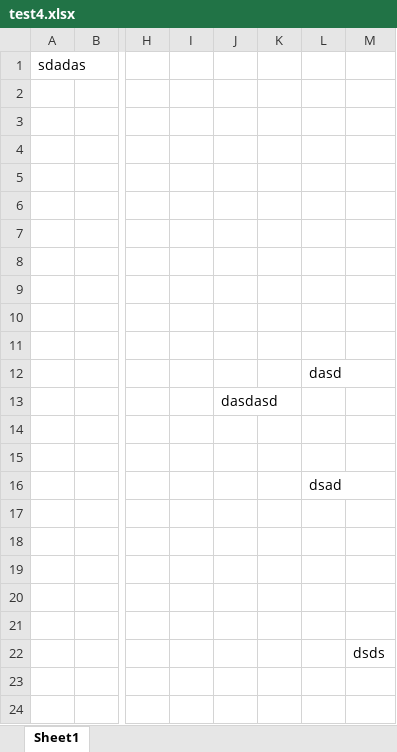
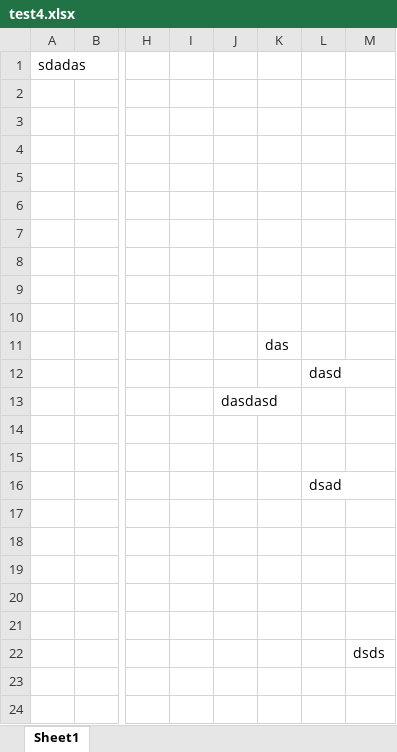
Before and after one commit to acebiscuits/nearzz, an Excel workbook: test4.xlsx, sheet Sheet1, drawn as a sheet; only a part is shown, gaps mark what is left out; values as stored, in another font and other column widths than the file's, no borders; the diff names each change by its address in the sheet, - before the commit and + after, or states it on an @@ line.

Commit message:
test

```diff
--- a/test4.xlsx (sheet Sheet1)
+++ b/test4.xlsx (sheet Sheet1)
-K11: (empty)
+K11: das
```
